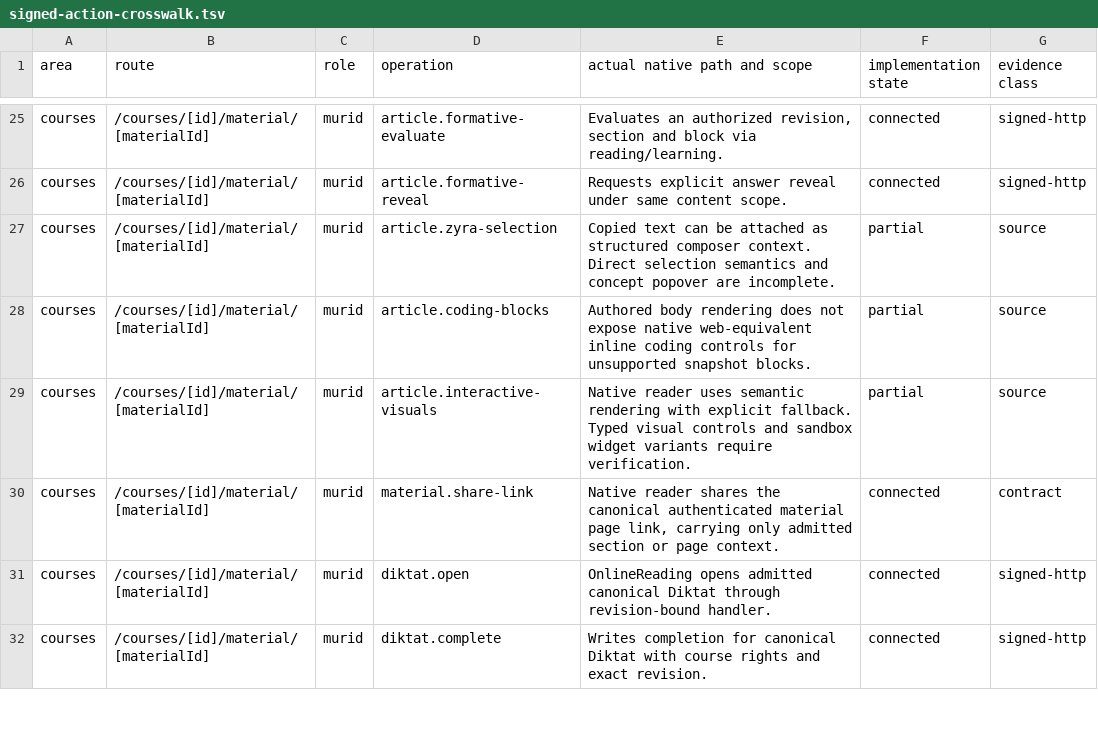
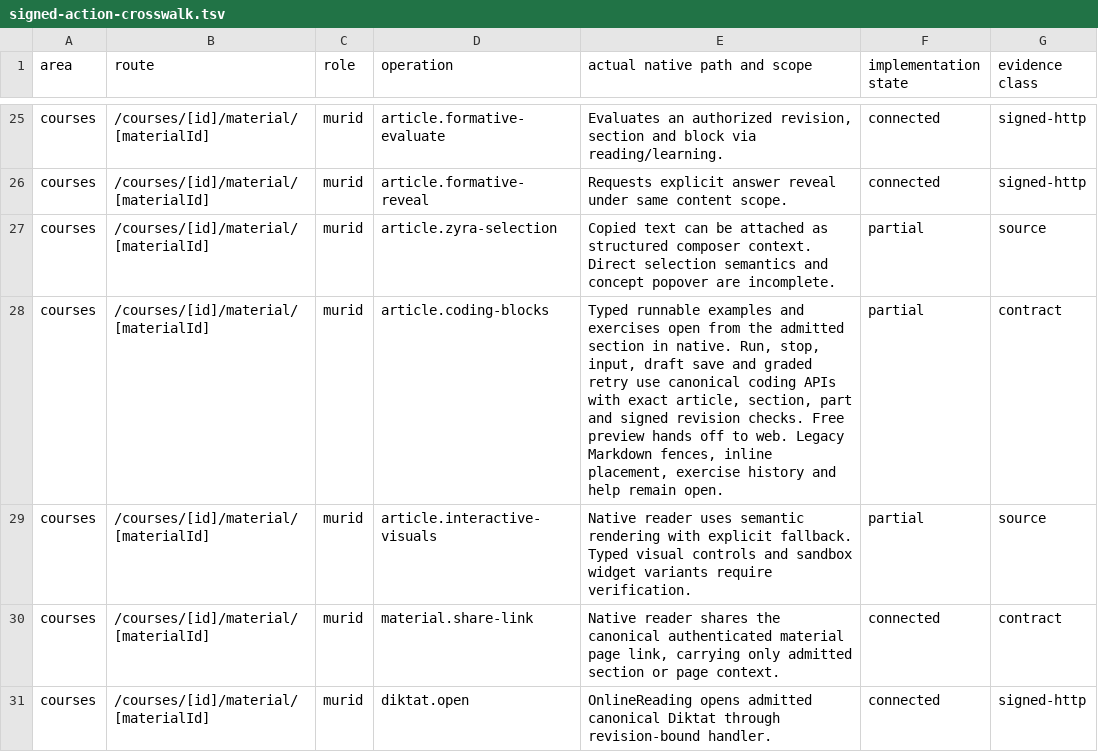
Before and after one commit to soezyxstt/zyxacademy, a TSV file: packages/native-parity/student/evidence/signed-action-crosswalk.tsv, drawn as a sheet; only a part is shown, gaps mark what is left out; the shorter side is filled out with more unchanged rows.

Commit message:
Connect authorized Article Python workspaces in Expo

```diff
--- a/packages/native-parity/student/evidence/signed-action-crosswalk.tsv
+++ b/packages/native-parity/student/evidence/signed-action-crosswalk.tsv
@@ -27,3 +27,3 @@ courses	/courses/[id]/material/[materialId]	murid	article.formative-reveal	Reque
 courses	/courses/[id]/material/[materialId]	murid	article.zyra-selection	Copied text can be attached as structured composer context. Direct selection semantics and concept popover are incomplete.	partial	source
-courses	/courses/[id]/material/[materialId]	murid	article.coding-blocks	Authored body rendering does not expose native web-equivalent inline coding controls for unsupported snapshot blocks.	partial	source
+courses	/courses/[id]/material/[materialId]	murid	article.coding-blocks	Typed runnable examples and exercises open from the admitted section in native. Run, stop, input, draft save and graded retry use canonical coding APIs with exact article, section, part and signed revision checks. Free preview hands off to web. Legacy Markdown fences, inline placement, exercise history and help remain open.	partial	contract
 courses	/courses/[id]/material/[materialId]	murid	article.interactive-visuals	Native reader uses semantic rendering with explicit fallback. Typed visual controls and sandbox widget variants require verification.	partial	source
```
Also changed, not shown: 19 other files.
